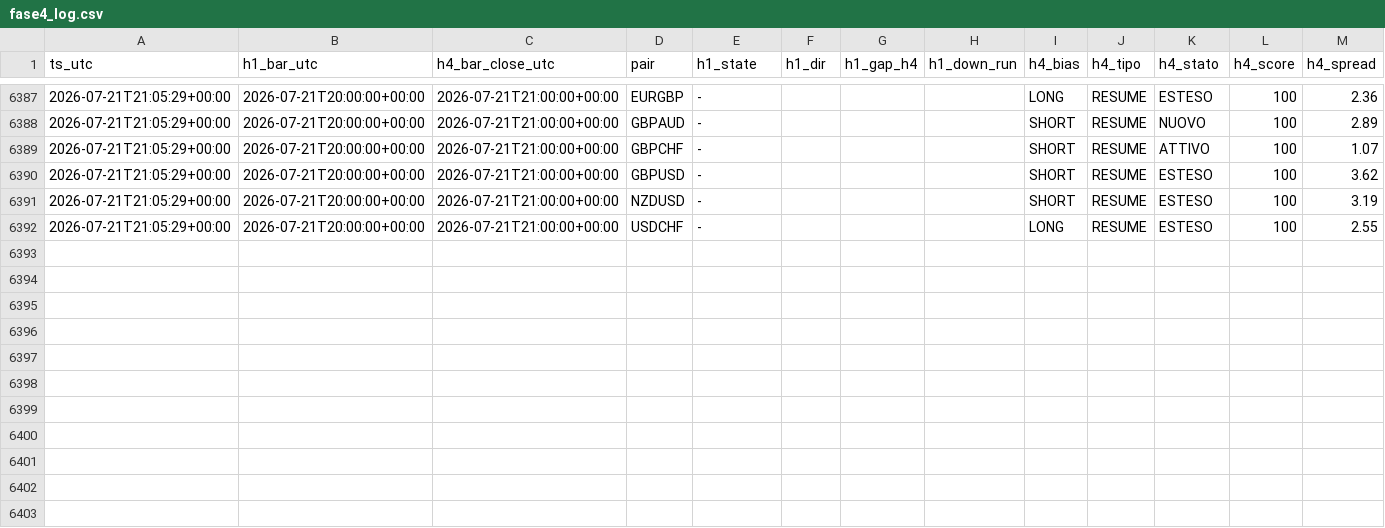
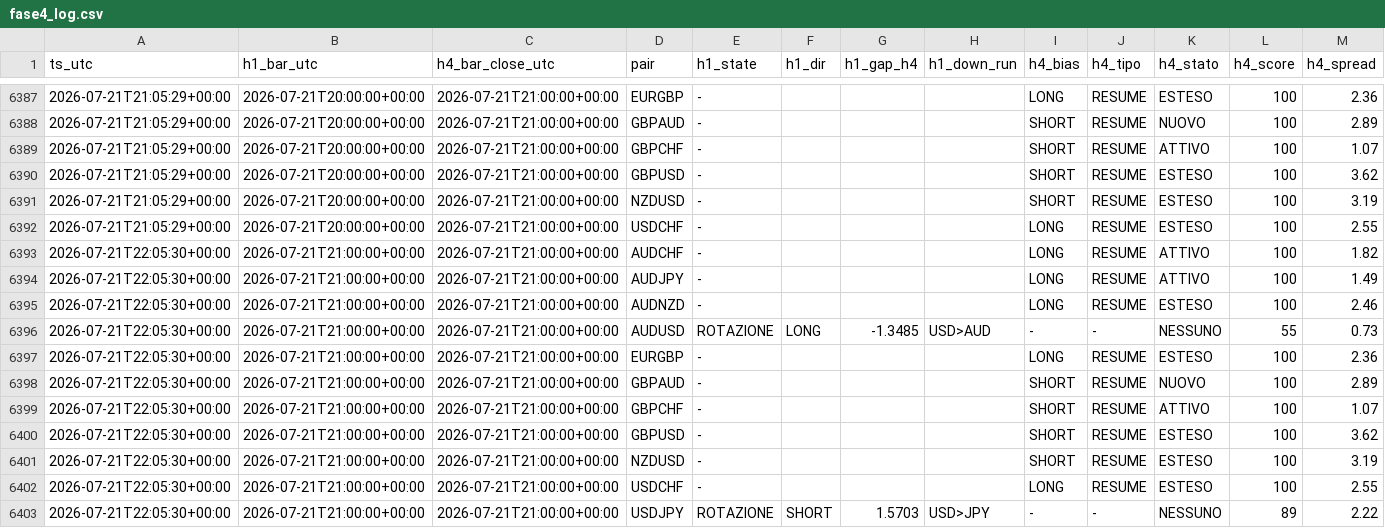
Before and after one commit to Philoleo2/fx-bias-radar-engine, a CSV file: reports/prerottura/fase4_log.csv, drawn as a sheet; only a part is shown, gaps mark what is left out; rows hold the shown columns only; the diff names each change by its address in the sheet, - before the commit and + after, or states it on an @@ line.

```diff
--- a/reports/prerottura/fase4_log.csv
+++ b/reports/prerottura/fase4_log.csv
+row 6393: 2026-07-21T22:05:30+00:00 | 2026-07-21T21:00:00+00:00 | 2026-07-21T21:00:00+00:00 | AUDCHF | - |  |  |  | LONG | RESUME | ATTIVO | 100 | 1.82
+row 6394: 2026-07-21T22:05:30+00:00 | 2026-07-21T21:00:00+00:00 | 2026-07-21T21:00:00+00:00 | AUDJPY | - |  |  |  | LONG | RESUME | ATTIVO | 100 | 1.49
+row 6395: 2026-07-21T22:05:30+00:00 | 2026-07-21T21:00:00+00:00 | 2026-07-21T21:00:00+00:00 | AUDNZD | - |  |  |  | LONG | RESUME | ESTESO | 100 | 2.46
+row 6396: 2026-07-21T22:05:30+00:00 | 2026-07-21T21:00:00+00:00 | 2026-07-21T21:00:00+00:00 | AUDUSD | ROTAZIONE | LONG | -1.3485 | USD>AUD | - | - | NESSUNO | 55 | 0.73
+row 6397: 2026-07-21T22:05:30+00:00 | 2026-07-21T21:00:00+00:00 | 2026-07-21T21:00:00+00:00 | EURGBP | - |  |  |  | LONG | RESUME | ESTESO | 100 | 2.36
+row 6398: 2026-07-21T22:05:30+00:00 | 2026-07-21T21:00:00+00:00 | 2026-07-21T21:00:00+00:00 | GBPAUD | - |  |  |  | SHORT | RESUME | NUOVO | 100 | 2.89
+row 6399: 2026-07-21T22:05:30+00:00 | 2026-07-21T21:00:00+00:00 | 2026-07-21T21:00:00+00:00 | GBPCHF | - |  |  |  | SHORT | RESUME | ATTIVO | 100 | 1.07
+row 6400: 2026-07-21T22:05:30+00:00 | 2026-07-21T21:00:00+00:00 | 2026-07-21T21:00:00+00:00 | GBPUSD | - |  |  |  | SHORT | RESUME | ESTESO | 100 | 3.62
+row 6401: 2026-07-21T22:05:30+00:00 | 2026-07-21T21:00:00+00:00 | 2026-07-21T21:00:00+00:00 | NZDUSD | - |  |  |  | SHORT | RESUME | ESTESO | 100 | 3.19
+row 6402: 2026-07-21T22:05:30+00:00 | 2026-07-21T21:00:00+00:00 | 2026-07-21T21:00:00+00:00 | USDCHF | - |  |  |  | LONG | RESUME | ESTESO | 100 | 2.55
+row 6403: 2026-07-21T22:05:30+00:00 | 2026-07-21T21:00:00+00:00 | 2026-07-21T21:00:00+00:00 | USDJPY | ROTAZIONE | SHORT | 1.5703 | USD>JPY | - | - | NESSUNO | 89 | 2.22
```
Also changed, not shown: 1 other file.
